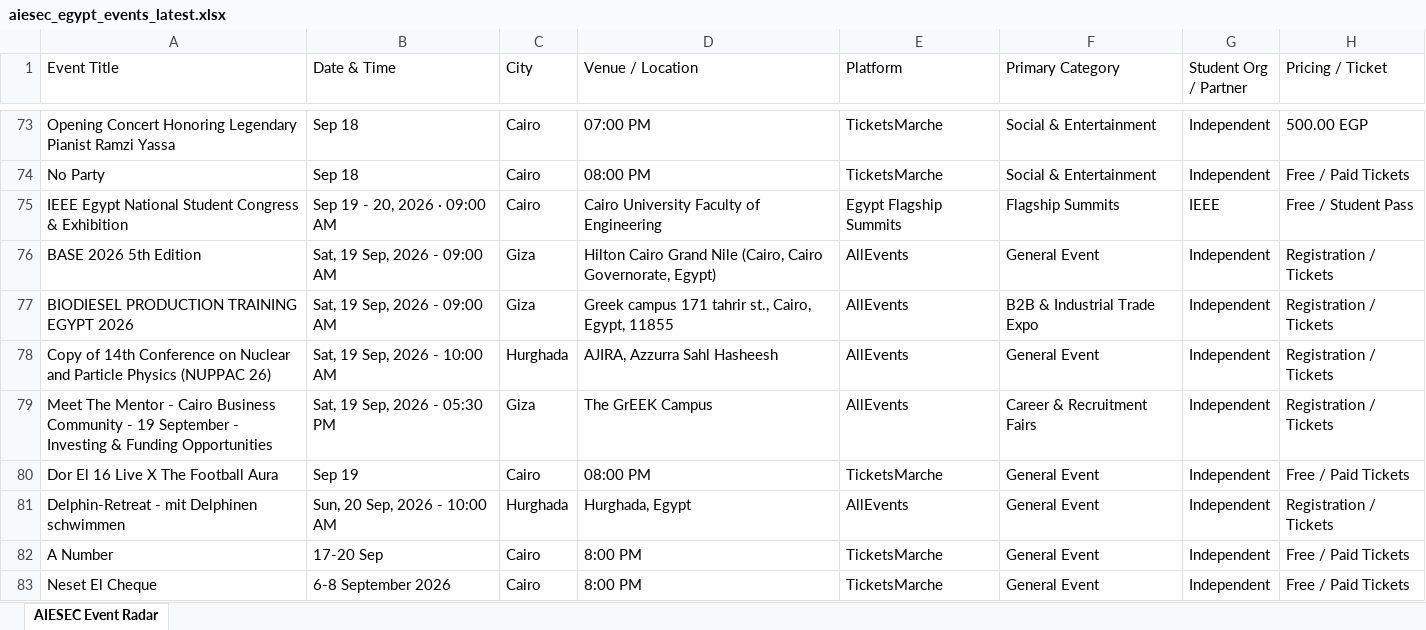
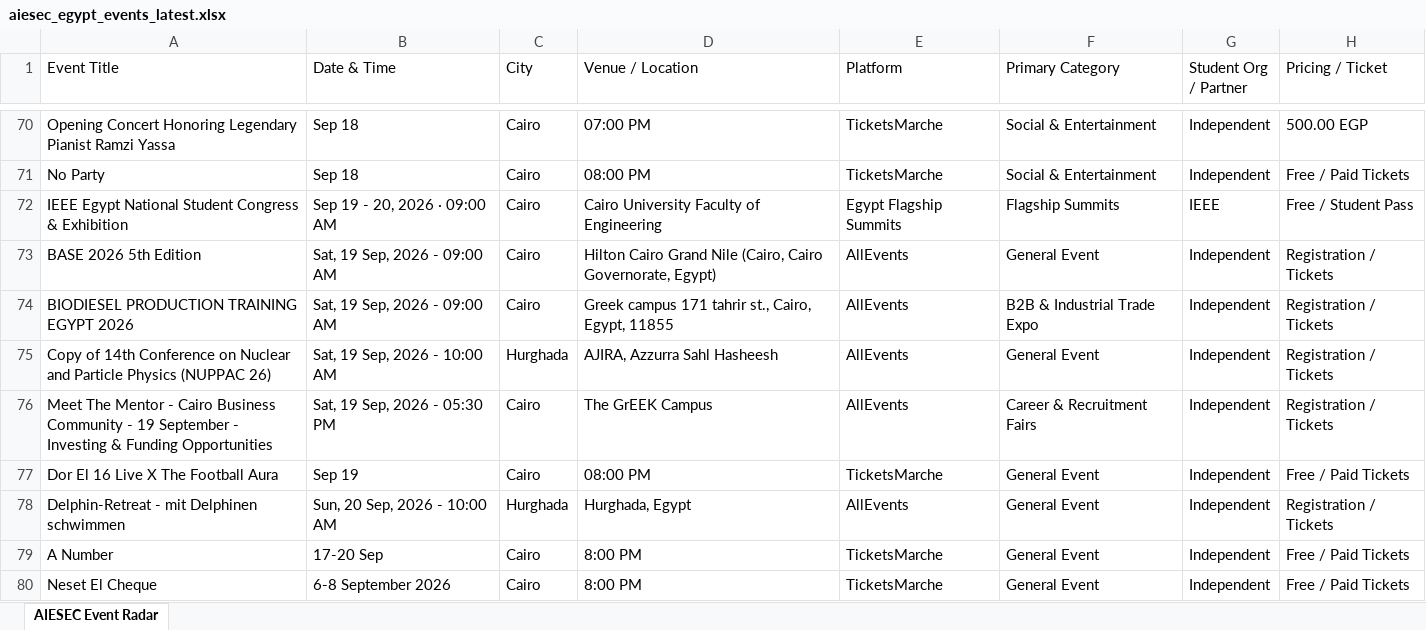
Before and after one commit to abdelrahmanmotazz/aiesec-event-radar, an Excel workbook: data/aiesec_egypt_events_latest.xlsx, sheet AIESEC Event Radar, drawn as a sheet; only a part is shown, gaps mark what is left out; values as stored, in another font and other column widths than the file's, no borders; addresses are those after the commit; the diff covers the shown part only; the diff names each change by its address in the sheet, - before the commit and + after, or states it on an @@ line.

```diff
--- a/data/aiesec_egypt_events_latest.xlsx (sheet AIESEC Event Radar)
+++ b/data/aiesec_egypt_events_latest.xlsx (sheet AIESEC Event Radar)
-C73:C74 (City): Giza
+C73:C74 (City): Cairo
-C76 (City): Giza
+C76 (City): Cairo
```
Also changed, not shown: 20 added rows, 20 removed rows, 2 moved rows and 92 edited cells elsewhere in this sheet, 7 other files.
